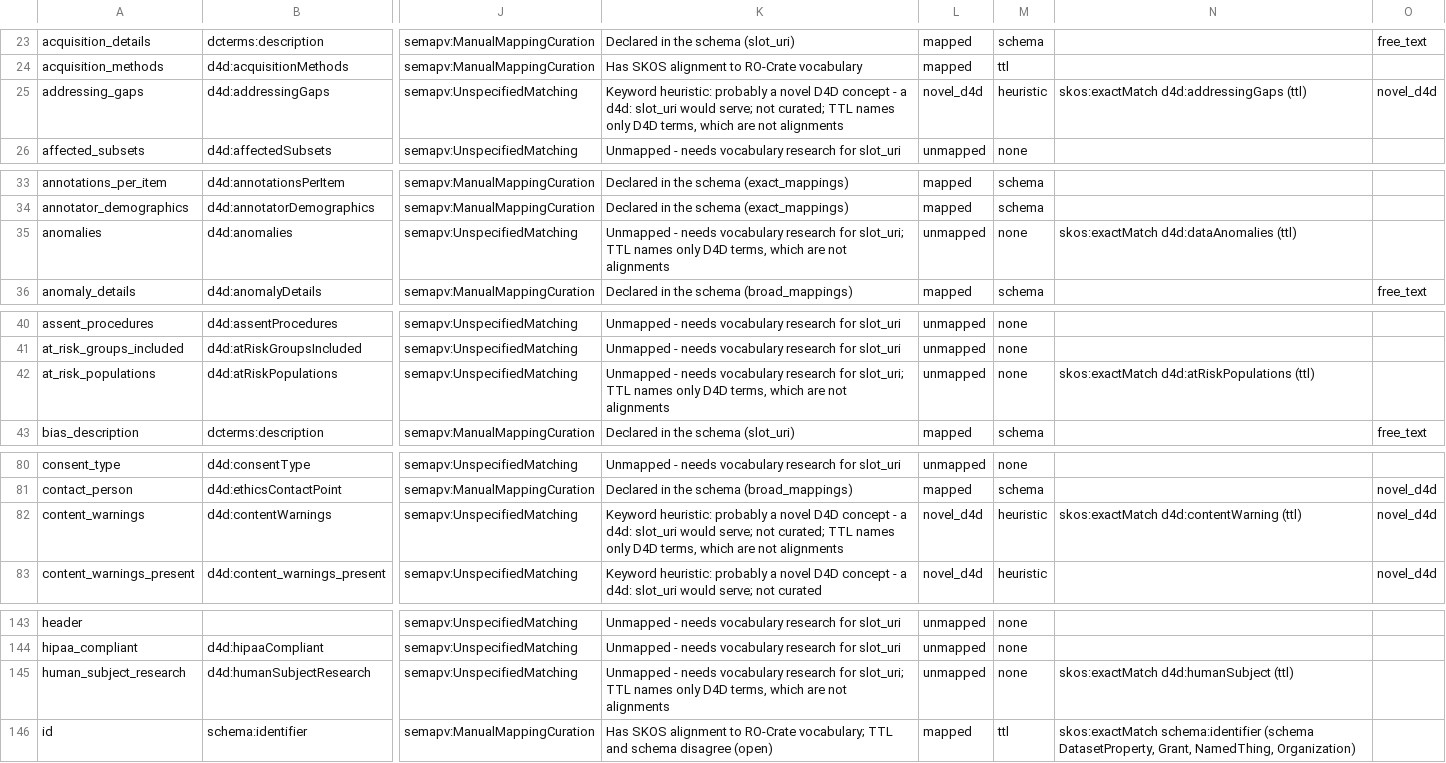
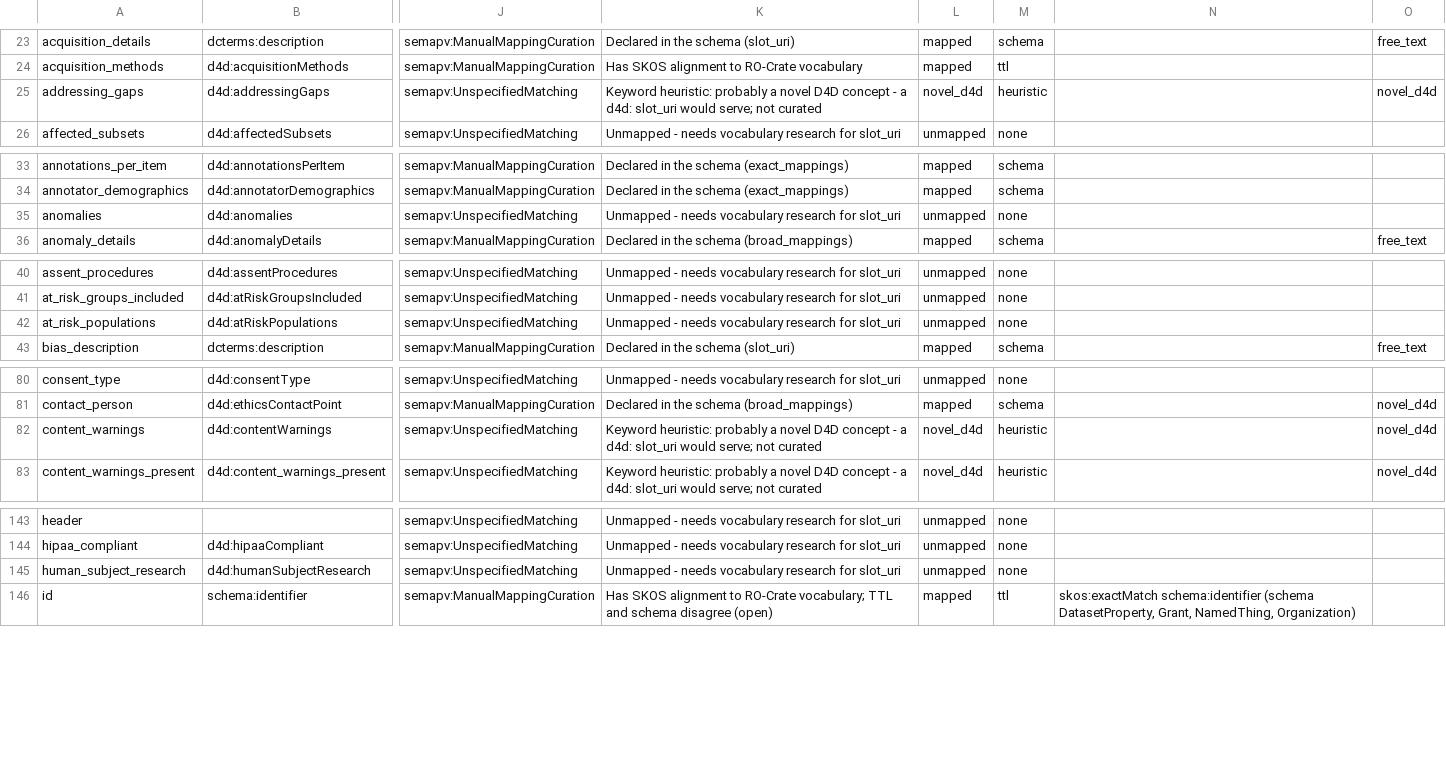
Before and after one commit to bridge2ai/data-sheets-schema, a TSV file: src/data_sheets_schema/semantic_exchange/d4d_rocrate_sssom_uri_comprehensive.tsv, drawn as a sheet; only a part is shown, gaps mark what is left out; the diff covers the shown part only; the diff names each change by its address in the sheet, - before the commit and + after, or states it on an @@ line.

```diff
--- a/src/data_sheets_schema/semantic_exchange/d4d_rocrate_sssom_uri_comprehensive.tsv
+++ b/src/data_sheets_schema/semantic_exchange/d4d_rocrate_sssom_uri_comprehensive.tsv
-K25: …serve; not curated; TTL names only D4D terms, which are not alignments
+K25: …serve; not curated
-N25: skos:exactMatch d4d:addressingGaps (ttl)
+N25: (empty)
-K35: …research for slot_uri; TTL names only D4D terms, which are not alignments
+K35: …research for slot_uri
-N35: skos:exactMatch d4d:dataAnomalies (ttl)
+N35: (empty)
-K42: …research for slot_uri; TTL names only D4D terms, which are not alignments
+K42: …research for slot_uri
-N42: skos:exactMatch d4d:atRiskPopulations (ttl)
+N42: (empty)
-K82: …serve; not curated; TTL names only D4D terms, which are not alignments
+K82: …serve; not curated
-N82: skos:exactMatch d4d:contentWarning (ttl)
+N82: (empty)
-K145: …research for slot_uri; TTL names only D4D terms, which are not alignments
+K145: …research for slot_uri
-N145: skos:exactMatch d4d:humanSubject (ttl)
+N145: (empty)
```
Also changed, not shown: 4 edited cells elsewhere in this file, src/data_sheets_schema/semantic_exchange/d4d_rocrate_sssom_comprehensive.tsv, 3 other files.
